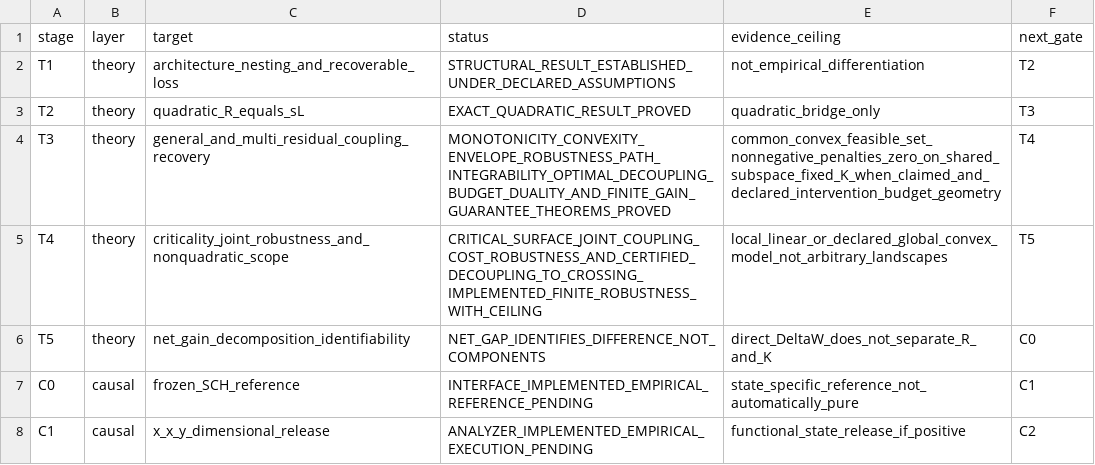
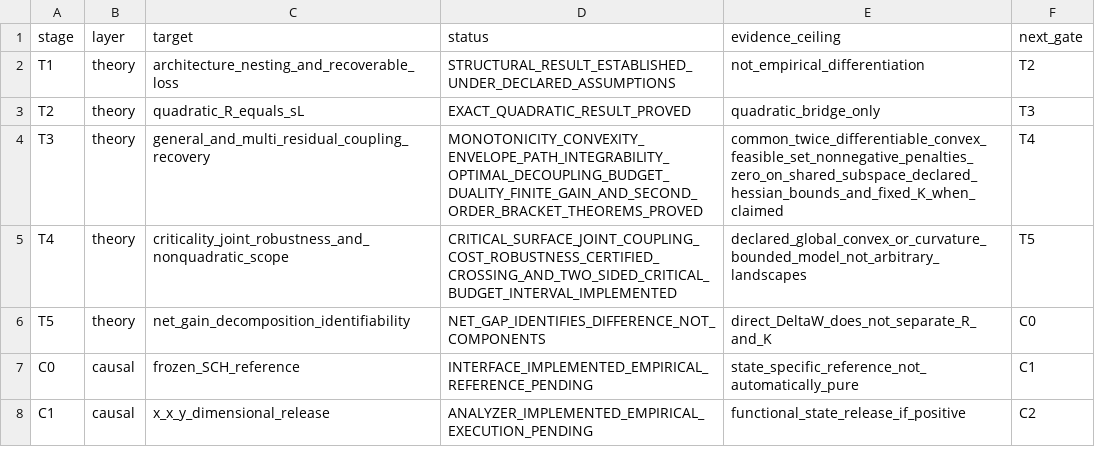
Before and after one commit to zuizui0223/bita, a CSV file: docs/THEORY_CAUSAL_GENERALITY_LEDGER_V1.csv, drawn as a sheet; only a part is shown.

Commit message:
Record BITA two-sided finite decoupling budget bounds

```diff
--- a/docs/THEORY_CAUSAL_GENERALITY_LEDGER_V1.csv
+++ b/docs/THEORY_CAUSAL_GENERALITY_LEDGER_V1.csv
@@ -3,4 +3,4 @@ T1,theory,architecture_nesting_and_recoverable_loss,STRUCTURAL_RESULT_ESTABLISHE
 T2,theory,quadratic_R_equals_sL,EXACT_QUADRATIC_RESULT_PROVED,quadratic_bridge_only,T3
-T3,theory,general_and_multi_residual_coupling_recovery,MONOTONICITY_CONVEXITY_ENVELOPE_ROBUSTNESS_PATH_INTEGRABILITY_OPTIMAL_DECOUPLING_BUDGET_DUALITY_AND_FINITE_GAIN_GUARANTEE_THEOREMS_PROVED,common_convex_feasible_set_nonnegative_penalties_zero_on_shared_subspace_fixed_K_when_claimed_and_declared_intervention_budget_geometry,T4
-T4,theory,criticality_joint_robustness_and_nonquadratic_scope,CRITICAL_SURFACE_JOINT_COUPLING_COST_ROBUSTNESS_AND_CERTIFIED_DECOUPLING_TO_CROSSING_IMPLEMENTED_FINITE_ROBUSTNESS_WITH_CEILING,local_linear_or_declared_global_convex_model_not_arbitrary_landscapes,T5
+T3,theory,general_and_multi_residual_coupling_recovery,MONOTONICITY_CONVEXITY_ENVELOPE_PATH_INTEGRABILITY_OPTIMAL_DECOUPLING_BUDGET_DUALITY_FINITE_GAIN_AND_SECOND_ORDER_BRACKET_THEOREMS_PROVED,common_twice_differentiable_convex_feasible_set_nonnegative_penalties_zero_on_shared_subspace_declared_hessian_bounds_and_fixed_K_when_claimed,T4
+T4,theory,criticality_joint_robustness_and_nonquadratic_scope,CRITICAL_SURFACE_JOINT_COUPLING_COST_ROBUSTNESS_CERTIFIED_CROSSING_AND_TWO_SIDED_CRITICAL_BUDGET_INTERVAL_IMPLEMENTED,declared_global_convex_or_curvature_bounded_model_not_arbitrary_landscapes,T5
 T5,theory,net_gain_decomposition_identifiability,NET_GAP_IDENTIFIES_DIFFERENCE_NOT_COMPONENTS,direct_DeltaW_does_not_separate_R_and_K,C0
```
